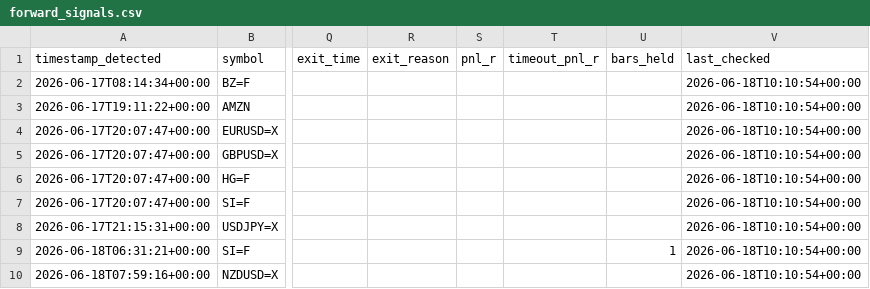
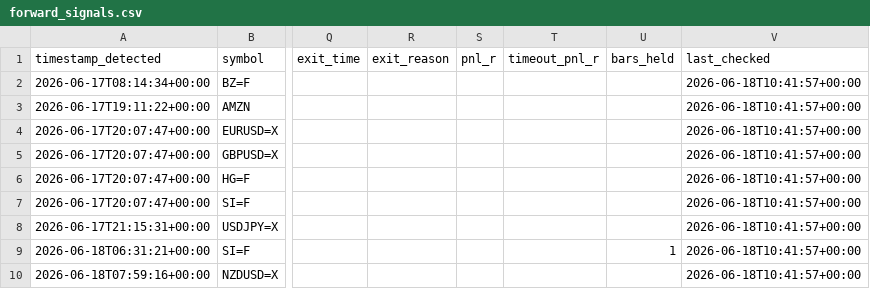
Before and after one commit to anabil-muthmercapital/S-D-learning, a CSV file: data/forward_signals.csv, drawn as a sheet; only a part is shown, gaps mark what is left out; the diff names each change by its address in the sheet, - before the commit and + after, or states it on an @@ line.

Commit message:
forward-test: 2026-06-18T10:42Z (9 signals)

```diff
--- a/data/forward_signals.csv
+++ b/data/forward_signals.csv
-V2:V10 (last_checked): 2026-06-18T10:10:54+00:00
+V2:V10 (last_checked): 2026-06-18T10:41:57+00:00
```
